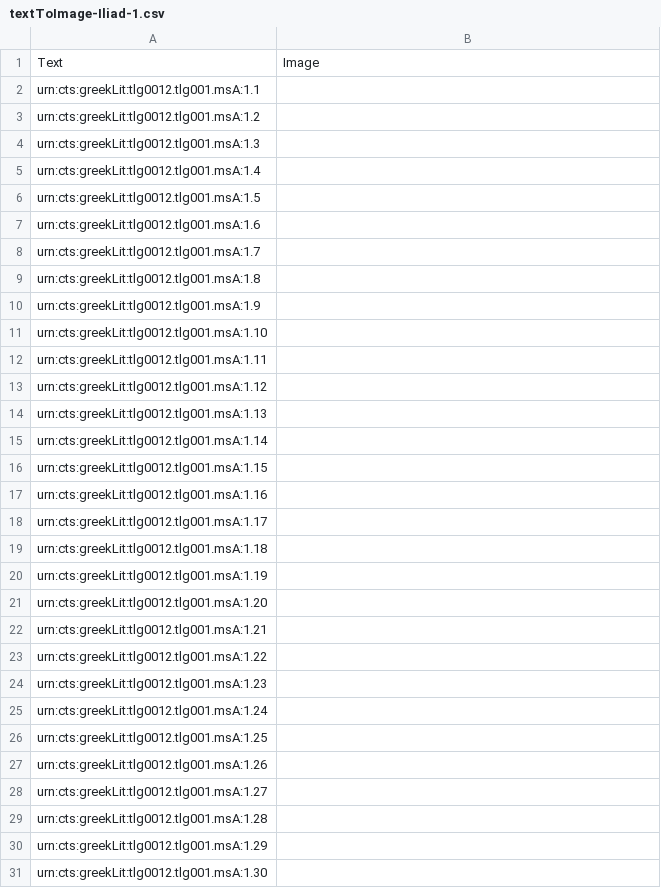
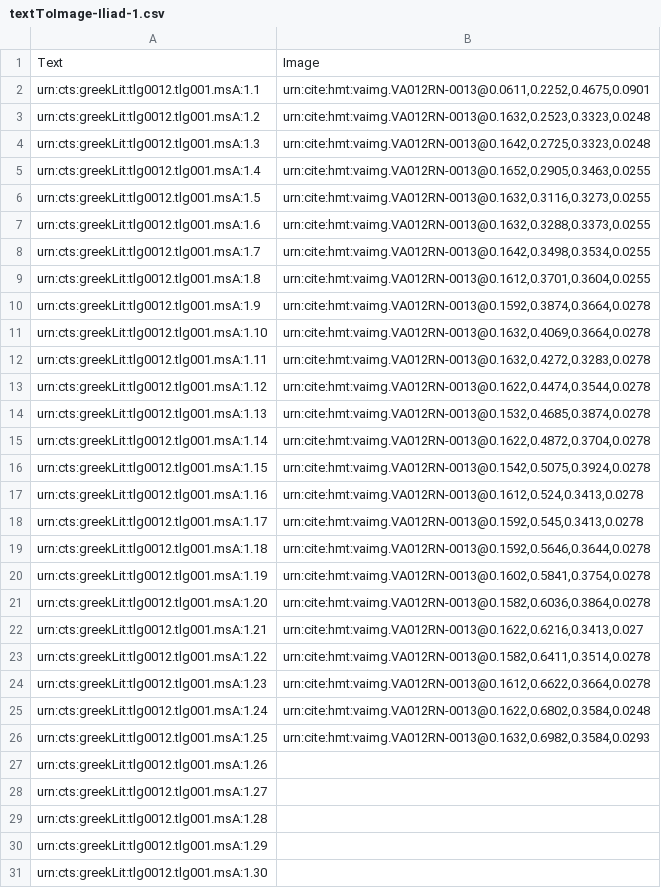
Before and after one commit to hmteditors/acmecleaners, a CSV file: textToImage-Iliad-1.csv, drawn as a sheet; only a part is shown.

Commit message:
Update textToImage-Iliad-1.csv
Indexed lines on 12r

```diff
--- a/textToImage-Iliad-1.csv
+++ b/textToImage-Iliad-1.csv
@@ -1,27 +1,27 @@
 Text,Image
-urn:cts:greekLit:tlg0012.tlg001.msA:1.1,""
-urn:cts:greekLit:tlg0012.tlg001.msA:1.2,""
-urn:cts:greekLit:tlg0012.tlg001.msA:1.3,""
-urn:cts:greekLit:tlg0012.tlg001.msA:1.4,""
-urn:cts:greekLit:tlg0012.tlg001.msA:1.5,""
-urn:cts:greekLit:tlg0012.tlg001.msA:1.6,""
-urn:cts:greekLit:tlg0012.tlg001.msA:1.7,""
-urn:cts:greekLit:tlg0012.tlg001.msA:1.8,""
-urn:cts:greekLit:tlg0012.tlg001.msA:1.9,""
-urn:cts:greekLit:tlg0012.tlg001.msA:1.10,""
-urn:cts:greekLit:tlg0012.tlg001.msA:1.11,""
-urn:cts:greekLit:tlg0012.tlg001.msA:1.12,""
-urn:cts:greekLit:tlg0012.tlg001.msA:1.13,""
-urn:cts:greekLit:tlg0012.tlg001.msA:1.14,""
-urn:cts:greekLit:tlg0012.tlg001.msA:1.15,""
-urn:cts:greekLit:tlg0012.tlg001.msA:1.16,""
-urn:cts:greekLit:tlg0012.tlg001.msA:1.17,""
-urn:cts:greekLit:tlg0012.tlg001.msA:1.18,""
-urn:cts:greekLit:tlg0012.tlg001.msA:1.19,""
-urn:cts:greekLit:tlg0012.tlg001.msA:1.20,""
-urn:cts:greekLit:tlg0012.tlg001.msA:1.21,""
-urn:cts:greekLit:tlg0012.tlg001.msA:1.22,""
-urn:cts:greekLit:tlg0012.tlg001.msA:1.23,""
-urn:cts:greekLit:tlg0012.tlg001.msA:1.24,""
-urn:cts:greekLit:tlg0012.tlg001.msA:1.25,""
+urn:cts:greekLit:tlg0012.tlg001.msA:1.1,"urn:cite:hmt:vaimg.VA012RN-0013@0.0611,0.2252,0.4675,0.0901"
+urn:cts:greekLit:tlg0012.tlg001.msA:1.2,"urn:cite:hmt:vaimg.VA012RN-0013@0.1632,0.2523,0.3323,0.0248"
+urn:cts:greekLit:tlg0012.tlg001.msA:1.3,"urn:cite:hmt:vaimg.VA012RN-0013@0.1642,0.2725,0.3323,0.0248"
+urn:cts:greekLit:tlg0012.tlg001.msA:1.4,"urn:cite:hmt:vaimg.VA012RN-0013@0.1652,0.2905,0.3463,0.0255"
+urn:cts:greekLit:tlg0012.tlg001.msA:1.5,"urn:cite:hmt:vaimg.VA012RN-0013@0.1632,0.3116,0.3273,0.0255"
+urn:cts:greekLit:tlg0012.tlg001.msA:1.6,"urn:cite:hmt:vaimg.VA012RN-0013@0.1632,0.3288,0.3373,0.0255"
+urn:cts:greekLit:tlg0012.tlg001.msA:1.7,"urn:cite:hmt:vaimg.VA012RN-0013@0.1642,0.3498,0.3534,0.0255"
+urn:cts:greekLit:tlg0012.tlg001.msA:1.8,"urn:cite:hmt:vaimg.VA012RN-0013@0.1612,0.3701,0.3604,0.0255"
+urn:cts:greekLit:tlg0012.tlg001.msA:1.9,"urn:cite:hmt:vaimg.VA012RN-0013@0.1592,0.3874,0.3664,0.0278"
+urn:cts:greekLit:tlg0012.tlg001.msA:1.10,"urn:cite:hmt:vaimg.VA012RN-0013@0.1632,0.4069,0.3664,0.0278"
+urn:cts:greekLit:tlg0012.tlg001.msA:1.11,"urn:cite:hmt:vaimg.VA012RN-0013@0.1632,0.4272,0.3283,0.0278"
+urn:cts:greekLit:tlg0012.tlg001.msA:1.12,"urn:cite:hmt:vaimg.VA012RN-0013@0.1622,0.4474,0.3544,0.0278"
+urn:cts:greekLit:tlg0012.tlg001.msA:1.13,"urn:cite:hmt:vaimg.VA012RN-0013@0.1532,0.4685,0.3874,0.0278"
+urn:cts:greekLit:tlg0012.tlg001.msA:1.14,"urn:cite:hmt:vaimg.VA012RN-0013@0.1622,0.4872,0.3704,0.0278"
+urn:cts:greekLit:tlg0012.tlg001.msA:1.15,"urn:cite:hmt:vaimg.VA012RN-0013@0.1542,0.5075,0.3924,0.0278"
+urn:cts:greekLit:tlg0012.tlg001.msA:1.16,"urn:cite:hmt:vaimg.VA012RN-0013@0.1612,0.524,0.3413,0.0278"
+urn:cts:greekLit:tlg0012.tlg001.msA:1.17,"urn:cite:hmt:vaimg.VA012RN-0013@0.1592,0.545,0.3413,0.0278"
+urn:cts:greekLit:tlg0012.tlg001.msA:1.18,"urn:cite:hmt:vaimg.VA012RN-0013@0.1592,0.5646,0.3644,0.0278"
+urn:cts:greekLit:tlg0012.tlg001.msA:1.19,"urn:cite:hmt:vaimg.VA012RN-0013@0.1602,0.5841,0.3754,0.0278"
+urn:cts:greekLit:tlg0012.tlg001.msA:1.20,"urn:cite:hmt:vaimg.VA012RN-0013@0.1582,0.6036,0.3864,0.0278"
+urn:cts:greekLit:tlg0012.tlg001.msA:1.21,"urn:cite:hmt:vaimg.VA012RN-0013@0.1622,0.6216,0.3413,0.027"
+urn:cts:greekLit:tlg0012.tlg001.msA:1.22,"urn:cite:hmt:vaimg.VA012RN-0013@0.1582,0.6411,0.3514,0.0278"
+urn:cts:greekLit:tlg0012.tlg001.msA:1.23,"urn:cite:hmt:vaimg.VA012RN-0013@0.1612,0.6622,0.3664,0.0278"
+urn:cts:greekLit:tlg0012.tlg001.msA:1.24,"urn:cite:hmt:vaimg.VA012RN-0013@0.1622,0.6802,0.3584,0.0248"
+urn:cts:greekLit:tlg0012.tlg001.msA:1.25,"urn:cite:hmt:vaimg.VA012RN-0013@0.1632,0.6982,0.3584,0.0293"
 urn:cts:greekLit:tlg0012.tlg001.msA:1.26,""
```
